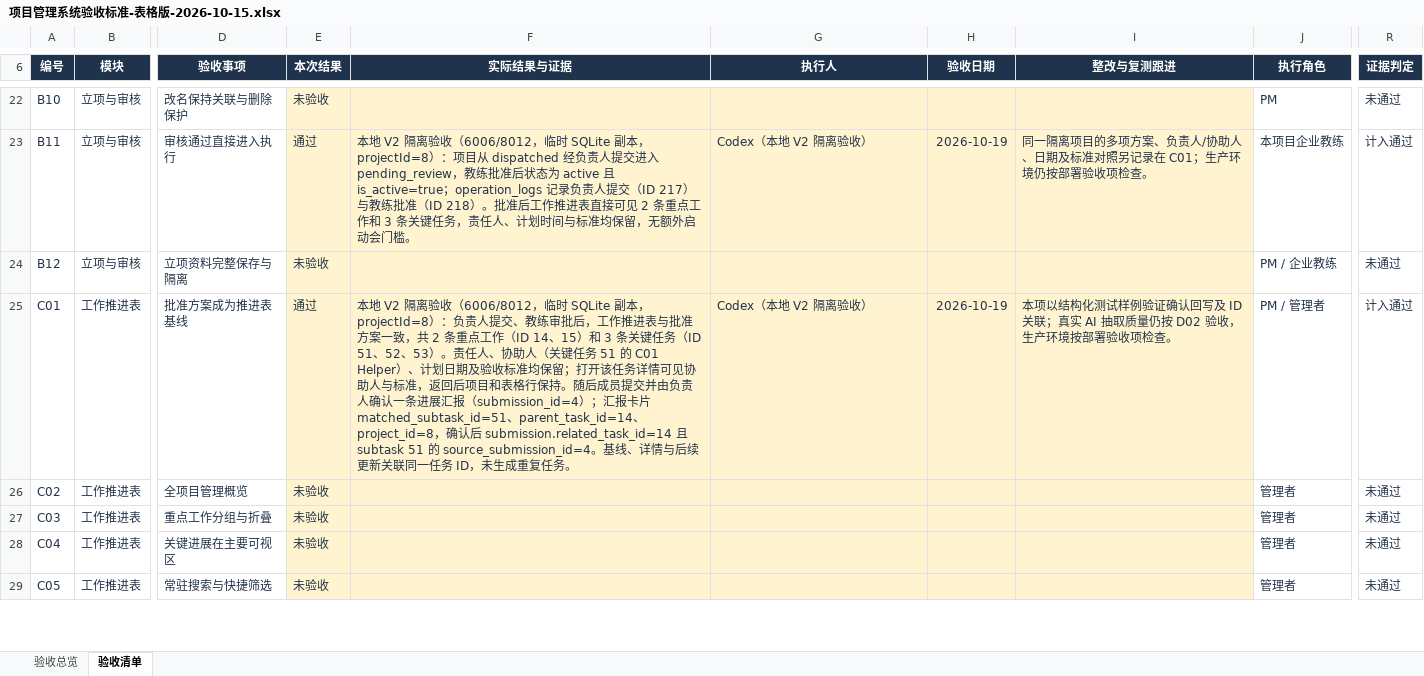
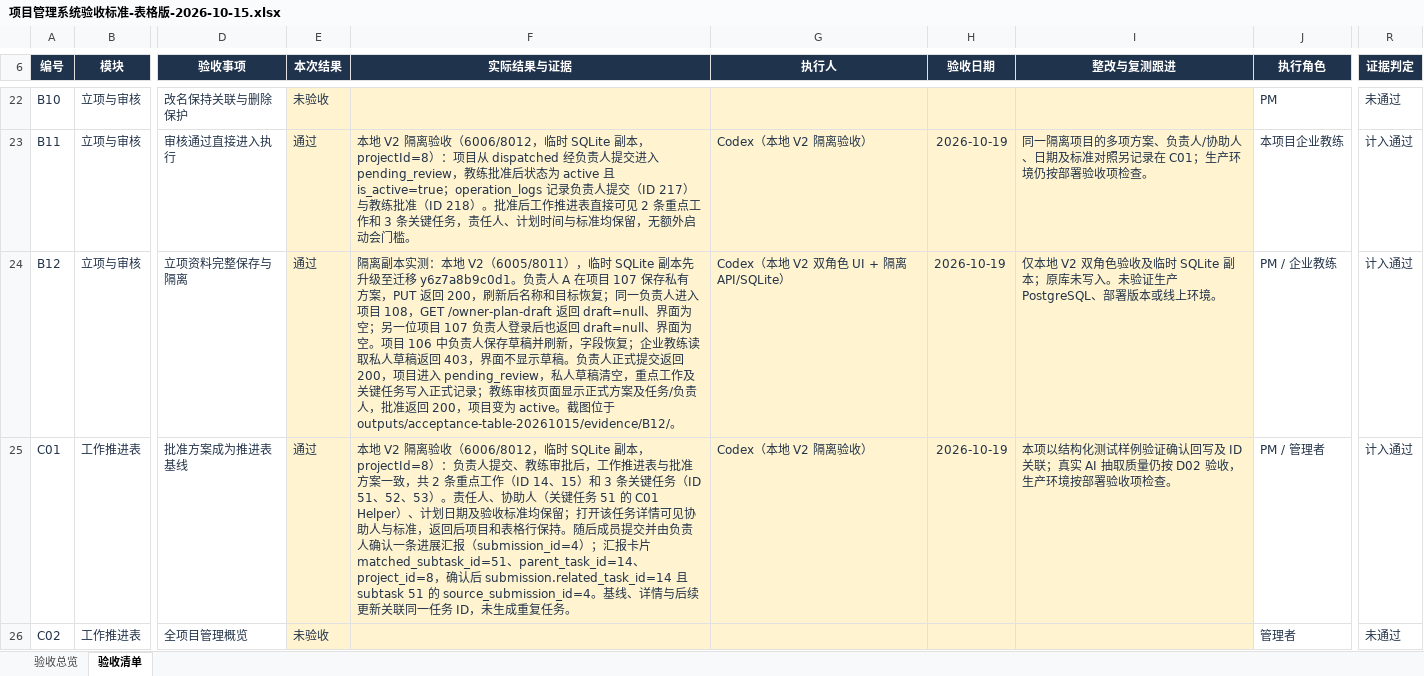
Before and after one commit to MIkkon-ada/mowayspos, an Excel workbook: outputs/acceptance-table-20261015/项目管理系统验收标准-表格版-2026-10-15.xlsx, sheet 验收清单, drawn as a sheet; only a part is shown, gaps mark what is left out; the shorter side is filled out with more unchanged rows; values as stored, in another font and other column widths than the file's, no borders; conditional formats and table styles not drawn; the diff names each change by its address in the sheet, - before the commit and + after, or states it on an @@ line.

Commit message:
docs: record B12 draft isolation acceptance

```diff
--- a/outputs/acceptance-table-20261015/项目管理系统验收标准-表格版-2026-10-15.xlsx (sheet 验收清单)
+++ b/outputs/acceptance-table-20261015/项目管理系统验收标准-表格版-2026-10-15.xlsx (sheet 验收清单)
-E24 (本次结果): 未验收
+E24 (本次结果): 通过
-F24 (实际结果与证据): (empty)
+F24 (实际结果与证据): 隔离副本实测：本地 V2（6005/8011），临时 SQLite 副本先升级至迁移 y6z7a8b9c0d1。负责人 A 在项目 107 保存私有方案，PUT 返回 200，刷新后名称和目标恢复；同一负责人进入项目 108，GET /owner-plan-draft 返回 draft=null、界面为空；另一位项目 107 负责人登录后也返回 draft=null、界面为空。项目 106 中负责人保存草稿并刷新，字段恢复；企业教练读取私人草稿返回 403，界面不显示草稿。负责人正式提交返回 200，项目进入 pending_review，私人草稿清空，重点工作及关键任务写入正式记录；教练审核页面显示正式方案及任务/负责人，批准返回 200，项目变为 active。截图位于 outputs/acceptance-table-20261015/evidence/B12/。
-G24 (执行人): (empty)
+G24 (执行人): Codex（本地 V2 双角色 UI + 隔离 API/SQLite）
-H24 (验收日期): (empty)
+H24 (验收日期): 2026-10-19
-I24 (整改与复测跟进): (empty)
+I24 (整改与复测跟进): 仅本地 V2 双角色验收及临时 SQLite 副本；原库未写入。未验证生产 PostgreSQL、部署版本或线上环境。
-R24 (证据判定): 未通过
+R24 (证据判定): 计入通过
```
Also changed, not shown: sheet 验收总览, 8 other files.
